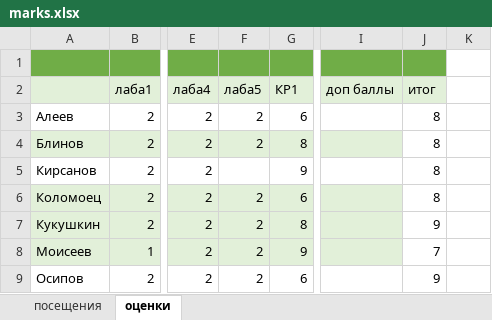
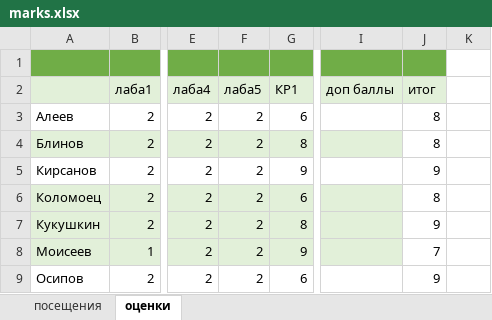
Before and after one commit to IvanSmirnovSPL/FAKT_INFORMATICS, an Excel workbook: marks.xlsx, sheet оценки, drawn as a sheet; only a part is shown, gaps mark what is left out; values as stored, in another font and other column widths than the file's, no borders; the diff names each change by its address in the sheet, - before the commit and + after, or states it on an @@ line.

Commit message:
upd

```diff
--- a/marks.xlsx (sheet оценки)
+++ b/marks.xlsx (sheet оценки)
-F5 (лаба5): (empty)
+F5 (лаба5): 2
-J5 (итог): 8
+J5 (итог): 9
```
